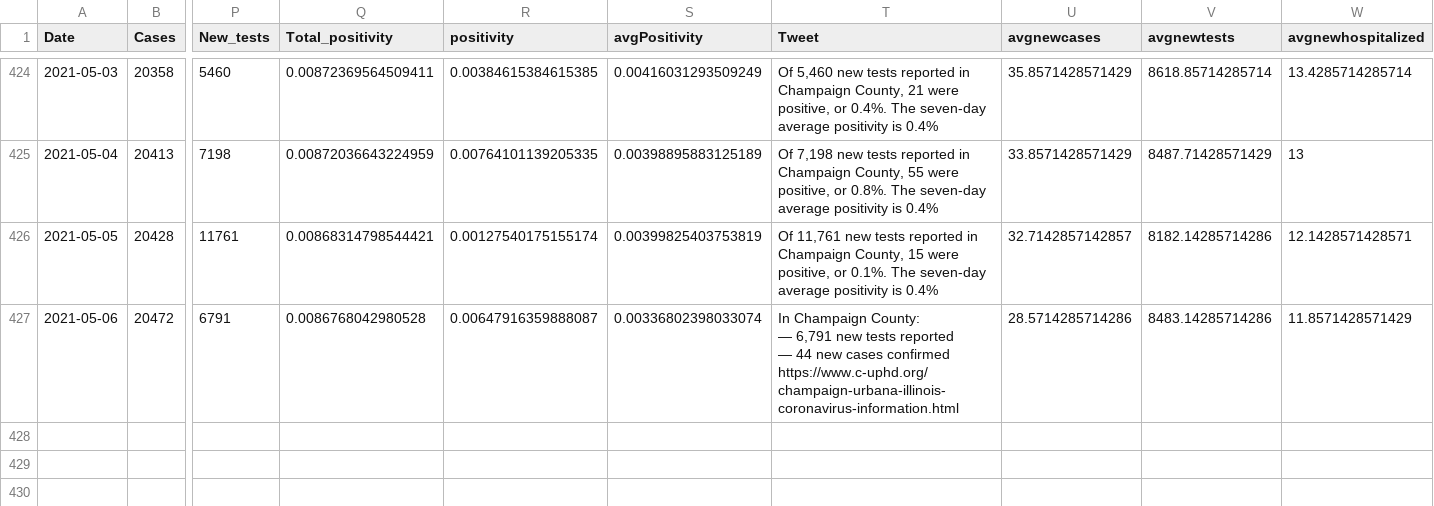
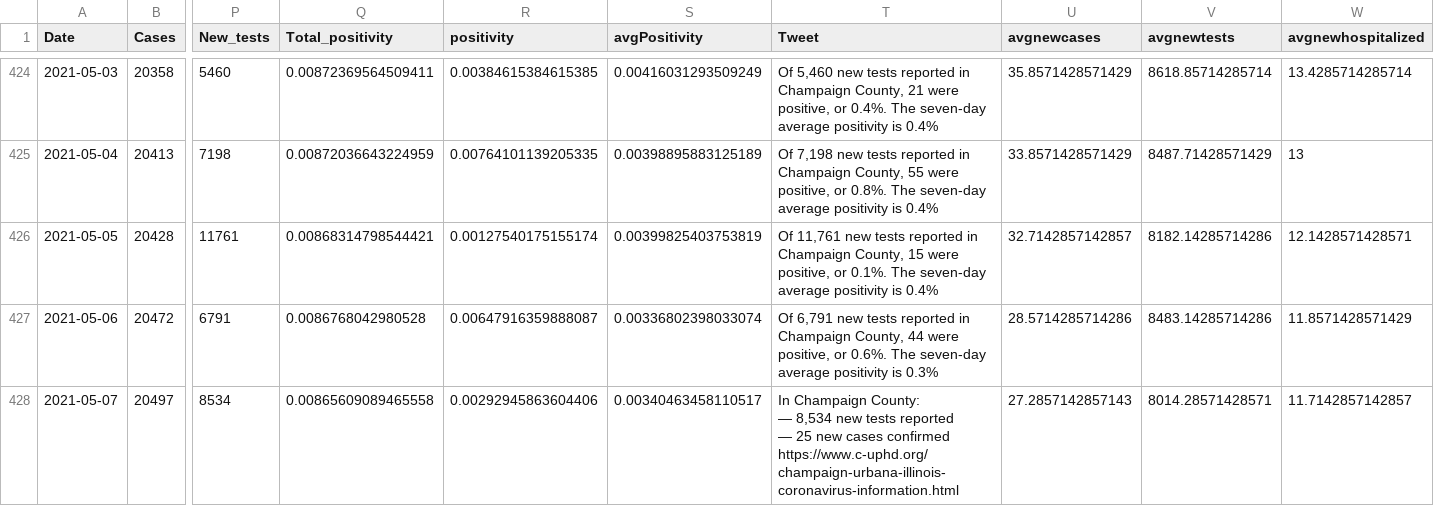
Before and after one commit to bzigterman/CUcovid, a CSV file: data/CUcovid.csv, drawn as a sheet; only a part is shown, gaps mark what is left out; rows hold the shown columns only; ↵ is a line break in a cell; the diff names each change by its address in the sheet, - before the commit and + after, or states it on an @@ line.

Commit message:
add data

```diff
--- a/data/CUcovid.csv
+++ b/data/CUcovid.csv
-T427 (Tweet): In Champaign County: ↵ — 6,791 new tests reported ↵ — 44 new cases confirmed ↵ https://www.c-uphd.org/champaign-urbana-illinois-coronavirus-information.html
+T427 (Tweet): Of 6,791 new tests reported in Champaign County, 44 were positive, or 0.6%. The seven-day average positivity is 0.3%
+row 428: 2021-05-07 | 20497 | 8534 | 0.00865609089465558 | 0.00292945863604406 | 0.00340463458110517 | In Champaign County: ↵ — 8,534 new tests reported ↵ — 25 new cases confirmed ↵ https://www.c-uphd.org/champaign-urbana-illinois-coronavirus-information.html | 27.2857142857143 | 8014.28571428571 | 11.7142857142857
```
Also changed, not shown: 6 other files.
